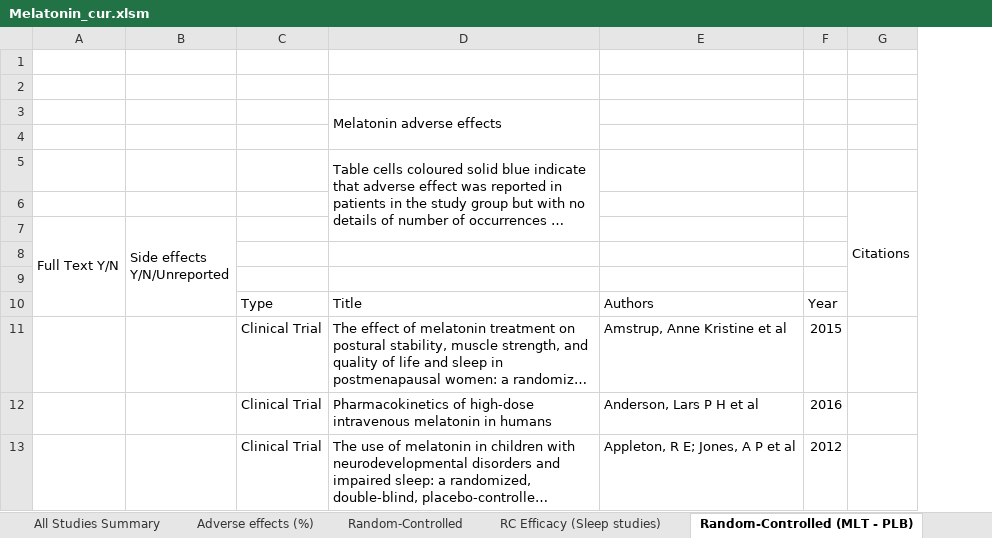
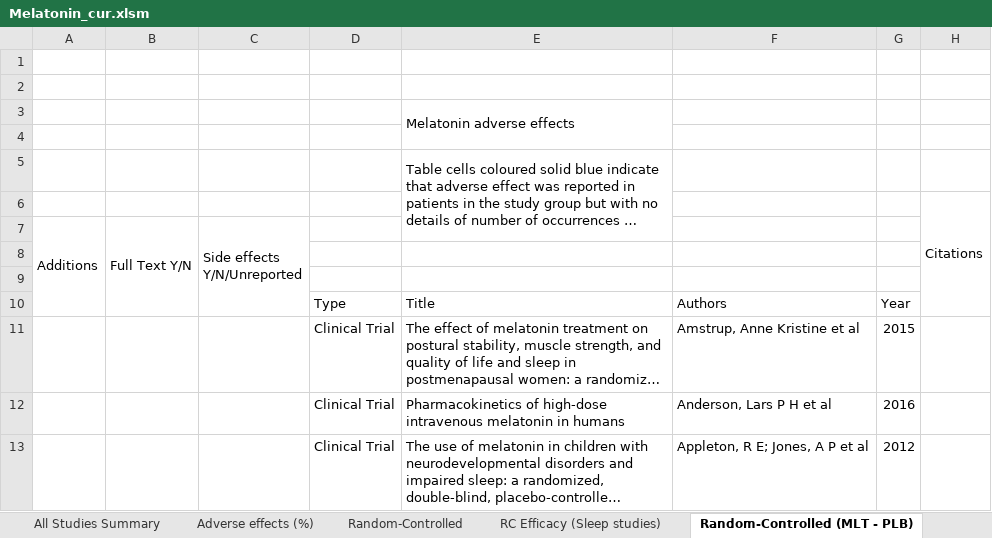
Before and after one commit to MichaelVasey/FB, an Excel workbook: Research/Melatonin/Melatonin_cur.xlsm, sheet Random-Controlled (MLT - PLB), drawn as a sheet; only a part is shown; long unchanged cells end in …; values as stored, in another font and other column widths than the file's, no cell formats; the diff covers the shown part only; the diff names each change by its address in the sheet, - before the commit and + after, or states it on an @@ line.

```diff
--- a/Research/Melatonin/Melatonin_cur.xlsm (sheet Random-Controlled (MLT - PLB))
+++ b/Research/Melatonin/Melatonin_cur.xlsm (sheet Random-Controlled (MLT - PLB))
+column A, row 7: Additions
```
Also changed, not shown: 30 added rows, 1 removed row and 75 edited cells elsewhere in this sheet, sheet AE (%) Split (10%), sheet Adverse effects (%), sheet Adverse effects (%) High - Low, sheet Random-Controlled, sheet All Studies Summary, sheet RC Efficacy (Sleep studies), 2 more sheets, cell formats, formulas that keep their value, Timesheet/work.xlsx.
